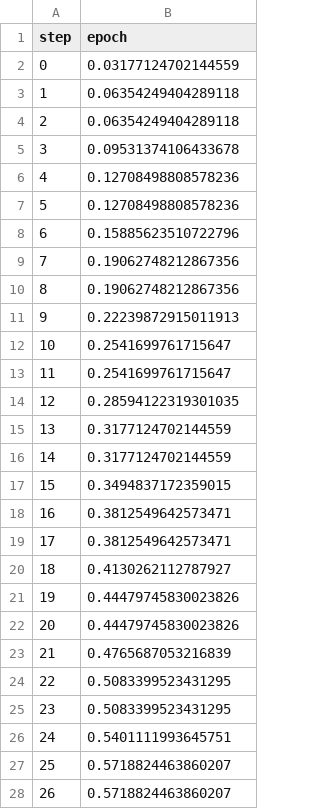
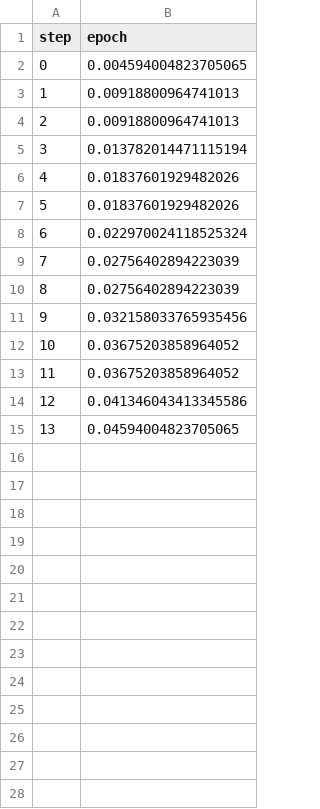
Before and after one commit to Viswazgummadi/mistral_Instruct_v0.3, a TSV file: dvclive/plots/metrics/epoch.tsv, drawn as a sheet; only a part is shown; the diff covers the shown part only.

```diff
--- a/dvclive/plots/metrics/epoch.tsv
+++ b/dvclive/plots/metrics/epoch.tsv
@@ -1,28 +1,15 @@
 step	epoch
-0	0.03177124702144559
-1	0.06354249404289118
-2	0.06354249404289118
-3	0.09531374106433678
-4	0.12708498808578236
-5	0.12708498808578236
-6	0.15885623510722796
-7	0.19062748212867356
-8	0.19062748212867356
-9	0.22239872915011913
-10	0.2541699761715647
-11	0.2541699761715647
-12	0.28594122319301035
-13	0.3177124702144559
-14	0.3177124702144559
-15	0.3494837172359015
-16	0.3812549642573471
-17	0.3812549642573471
-18	0.4130262112787927
-19	0.44479745830023826
-20	0.44479745830023826
-21	0.4765687053216839
-22	0.5083399523431295
-23	0.5083399523431295
-24	0.5401111993645751
-25	0.5718824463860207
-26	0.5718824463860207
+0	0.004594004823705065
+1	0.00918800964741013
+2	0.00918800964741013
+3	0.013782014471115194
+4	0.01837601929482026
+5	0.01837601929482026
+6	0.022970024118525324
+7	0.02756402894223039
+8	0.02756402894223039
+9	0.032158033765935456
+10	0.03675203858964052
+11	0.03675203858964052
+12	0.041346043413345586
+13	0.04594004823705065
```
Also changed, not shown: 13 removed rows elsewhere in this file, dvclive/plots/metrics/grad_norm.tsv, 13 other files.
